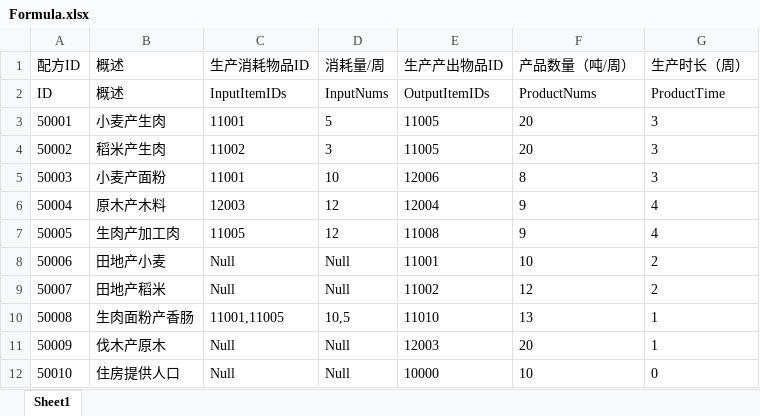
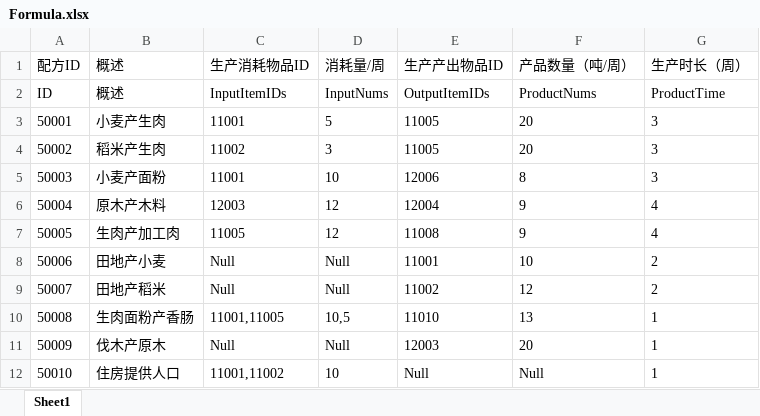
Before and after one commit to FMJ9922/BiShe, an Excel workbook: Assets/Resources/Data/RawData/Formula.xlsx, sheet Sheet1, drawn as a sheet; values as stored, in another font and other column widths than the file's, no borders; the diff names each change by its address in the sheet, - before the commit and + after, or states it on an @@ line.

```diff
--- a/Assets/Resources/Data/RawData/Formula.xlsx (sheet Sheet1)
+++ b/Assets/Resources/Data/RawData/Formula.xlsx (sheet Sheet1)
-C12 (生产消耗物品ID): Null
+C12 (生产消耗物品ID): 11001,11002
-D12 (消耗量/周): Null
+D12 (消耗量/周): 10
-E12 (生产产出物品ID): 10000
+E12 (生产产出物品ID): Null
-F12 (产品数量（吨/周）): 10
+F12 (产品数量（吨/周）): Null
-G12 (生产时长（周）): 0
+G12 (生产时长（周）): 1
```
Also changed, not shown: Assets/Resources/Data/RawData/Buildings.xlsx, 6 other files.
